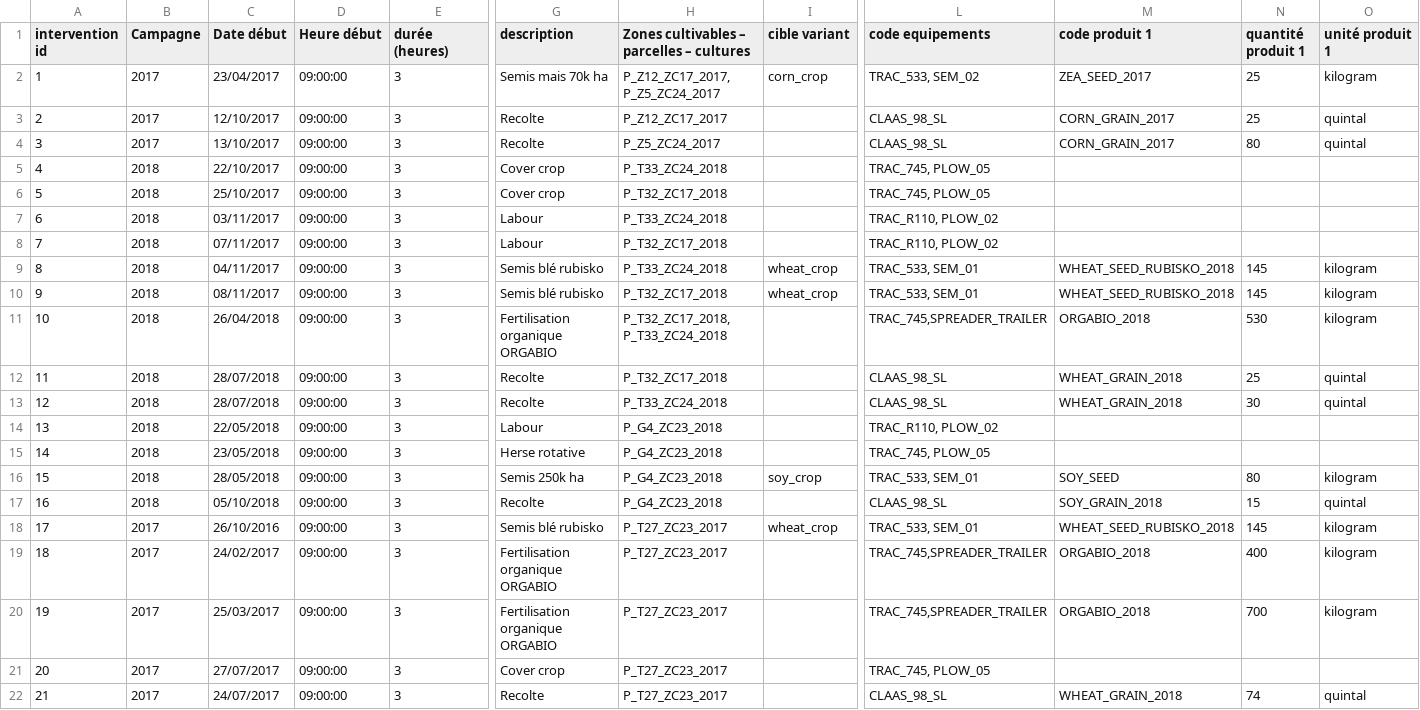
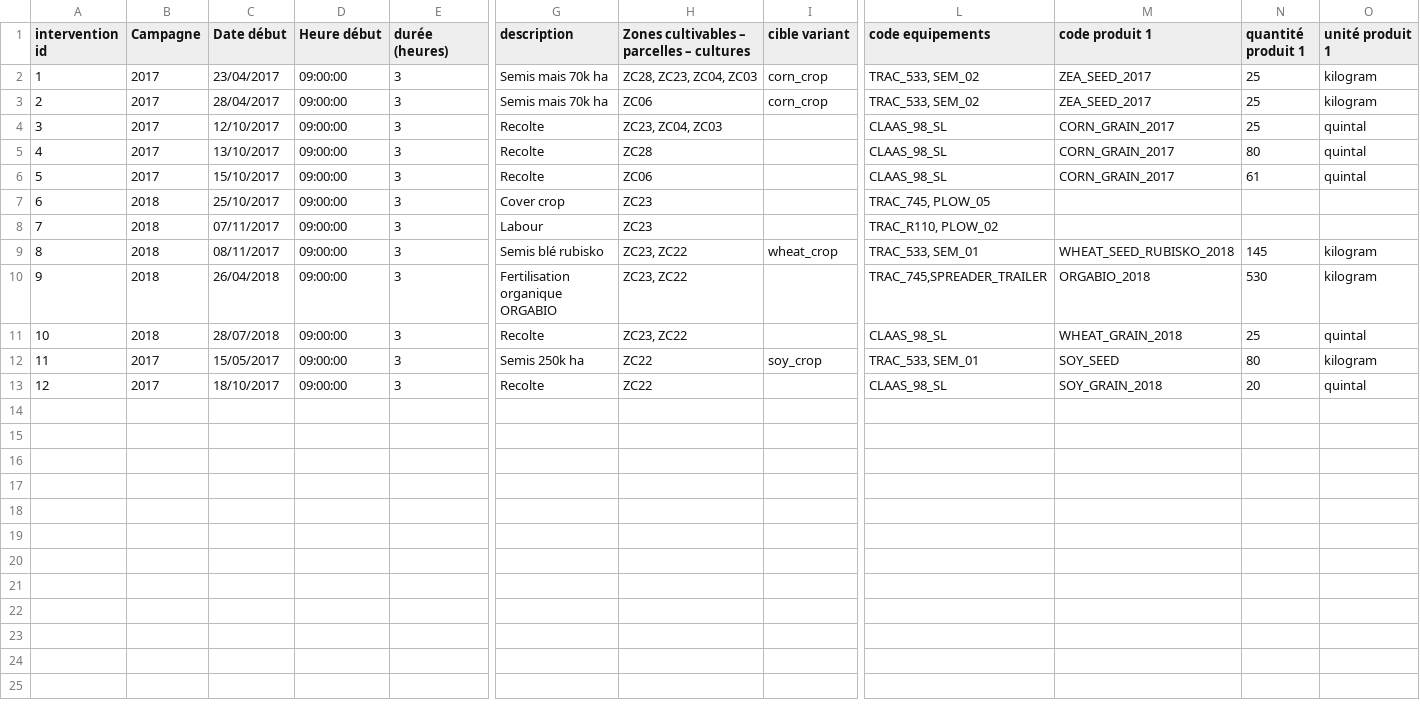
Before and after one commit to ekylibre/first_run-demo, a CSV file: alamano/interventions.csv, drawn as a sheet; only a part is shown, gaps mark what is left out; removed rows and columns are numbered as before the commit, all else as after; rows hold the shown columns only; the diff names each change by its address in the sheet, - before the commit and + after, or states it on an @@ line.

Commit message:
Update interventions data.

```diff
--- a/alamano/interventions.csv
+++ b/alamano/interventions.csv
-H2: P_Z12_ZC17_2017, P_Z5_ZC24_2017
+H2: ZC28, ZC23, ZC04, ZC03
+row 3: 2 | 2017 | 28/04/2017 | 09:00:00 | 3 | Semis mais 70k ha | ZC06 | corn_crop | TRAC_533, SEM_02 | ZEA_SEED_2017 | 25 | kilogram
@@ column A (intervention id) renumbered from row 4 down @@
-H4: P_Z12_ZC17_2017
+H4: ZC23, ZC04, ZC03
-H5: P_Z5_ZC24_2017
+H5: ZC28
-row 5: 4 | 2018 | 22/10/2017 | 09:00:00 | 3 | Cover crop | P_T33_ZC24_2018 |  | TRAC_745, PLOW_05
+row 6: 5 | 2017 | 15/10/2017 | 09:00:00 | 3 | Recolte | ZC06 |  | CLAAS_98_SL | CORN_GRAIN_2017 | 61 | quintal
-H7: P_T32_ZC17_2018
+H7: ZC23
-row 7: 6 | 2018 | 03/11/2017 | 09:00:00 | 3 | Labour | P_T33_ZC24_2018 |  | TRAC_R110, PLOW_02
-H8: P_T32_ZC17_2018
+H8: ZC23
-row 9: 8 | 2018 | 04/11/2017 | 09:00:00 | 3 | Semis blé rubisko | P_T33_ZC24_2018 | wheat_crop | TRAC_533, SEM_01 | WHEAT_SEED_RUBISKO_2018 | 145 | kilogram
-H9: P_T32_ZC17_2018
+H9: ZC23, ZC22
-H10: P_T32_ZC17_2018, P_T33_ZC24_2018
+H10: ZC23, ZC22
-H11: P_T32_ZC17_2018
+H11: ZC23, ZC22
-row 13: 12 | 2018 | 28/07/2018 | 09:00:00 | 3 | Recolte | P_T33_ZC24_2018 |  | CLAAS_98_SL | WHEAT_GRAIN_2018 | 30 | quintal
-row 14: 13 | 2018 | 22/05/2018 | 09:00:00 | 3 | Labour | P_G4_ZC23_2018 |  | TRAC_R110, PLOW_02
-row 15: 14 | 2018 | 23/05/2018 | 09:00:00 | 3 | Herse rotative | P_G4_ZC23_2018 |  | TRAC_745, PLOW_05
-B12 (Campagne): 2018
+B12 (Campagne): 2017
-C12 (Date début): 28/05/2018
+C12 (Date début): 15/05/2017
-H12: P_G4_ZC23_2018
+H12: ZC22
-row 17: 16 | 2018 | 05/10/2018 | 09:00:00 | 3 | Recolte | P_G4_ZC23_2018 |  | CLAAS_98_SL | SOY_GRAIN_2018 | 15 | quintal
-row 18: 17 | 2017 | 26/10/2016 | 09:00:00 | 3 | Semis blé rubisko | P_T27_ZC23_2017 | wheat_crop | TRAC_533, SEM_01 | WHEAT_SEED_RUBISKO_2018 | 145 | kilogram
-row 19: 18 | 2017 | 24/02/2017 | 09:00:00 | 3 | Fertilisation organique ORGABIO | P_T27_ZC23_2017 |  | TRAC_745,SPREADER_TRAILER | ORGABIO_2018 | 400 | kilogram
-row 20: 19 | 2017 | 25/03/2017 | 09:00:00 | 3 | Fertilisation organique ORGABIO | P_T27_ZC23_2017 |  | TRAC_745,SPREADER_TRAILER | ORGABIO_2018 | 700 | kilogram
-row 21: 20 | 2017 | 27/07/2017 | 09:00:00 | 3 | Cover crop | P_T27_ZC23_2017 |  | TRAC_745, PLOW_05
-C13 (Date début): 24/07/2017
+C13 (Date début): 18/10/2017
-H13: P_T27_ZC23_2017
+H13: ZC22
-M13 (code produit 1): WHEAT_GRAIN_2018
+M13 (code produit 1): SOY_GRAIN_2018
-N13 (quantité produit 1): 74
+N13 (quantité produit 1): 20
```
